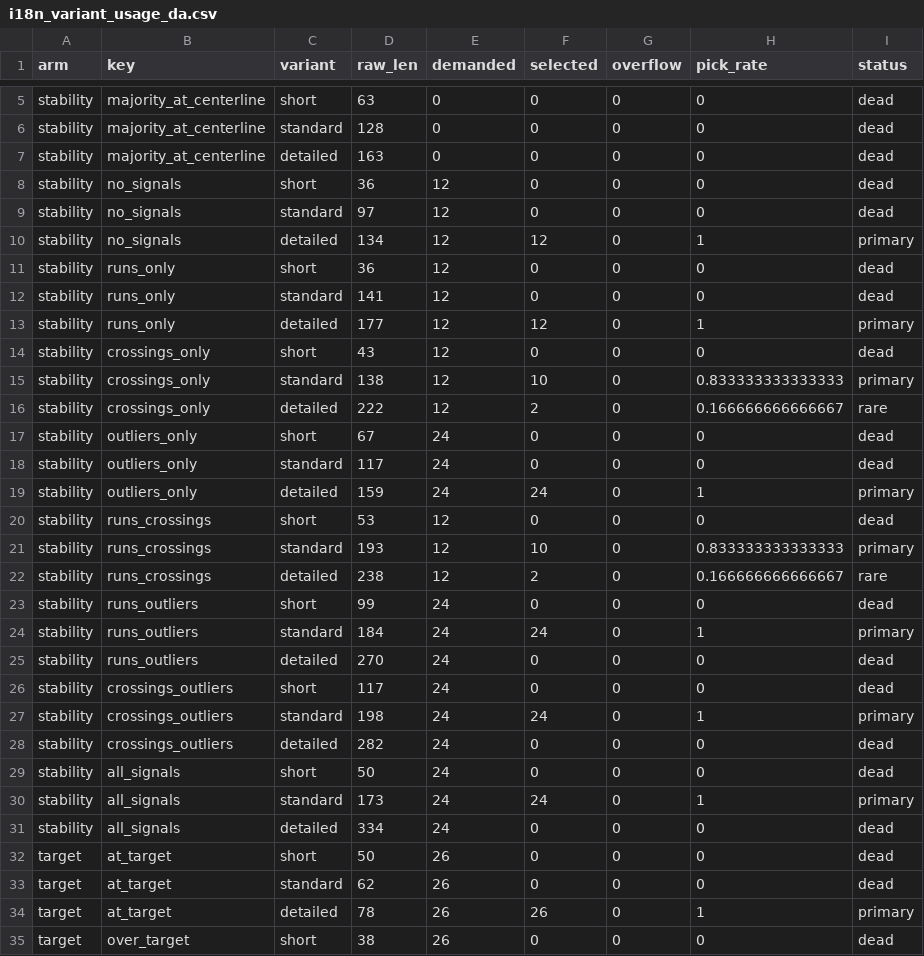
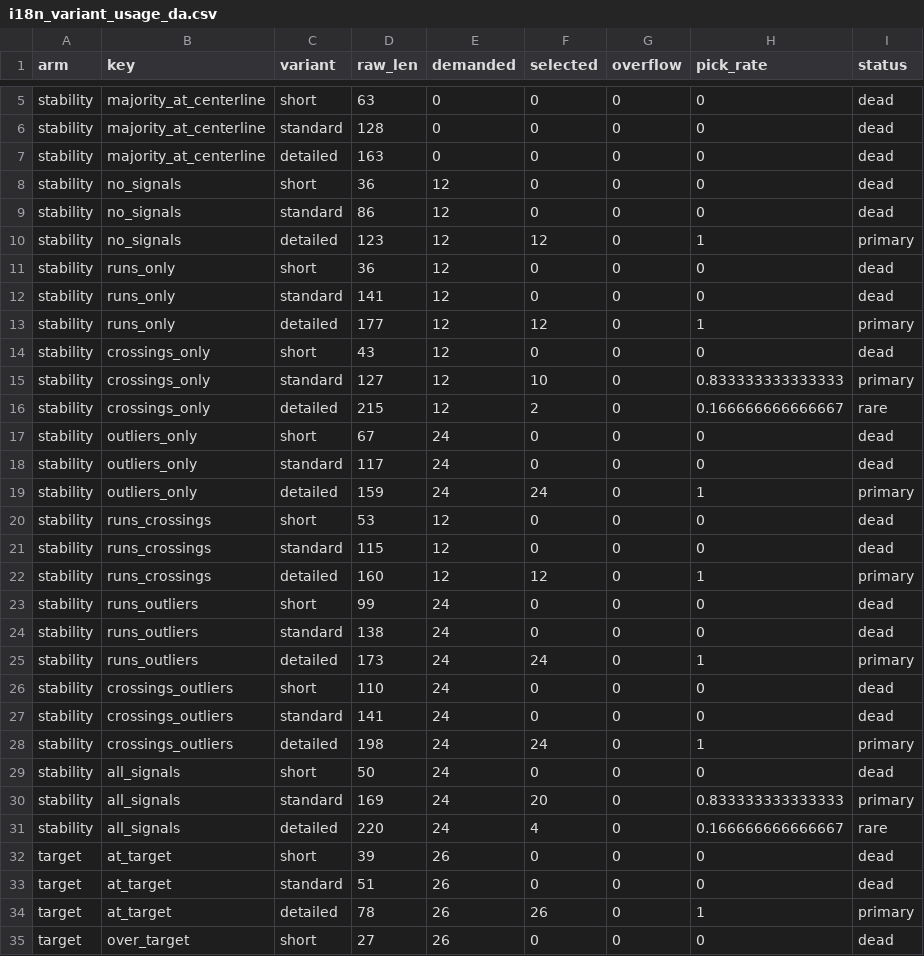
Before and after one commit to johanreventlow/BFHcharts, a CSV file: dev/i18n_variant_usage_da.csv, drawn as a sheet; only a part is shown, gaps mark what is left out; the diff covers the shown part only.

```diff
--- a/dev/i18n_variant_usage_da.csv
+++ b/dev/i18n_variant_usage_da.csv
@@ -8,4 +8,4 @@
 "stability","no_signals","short",36,12,0,0,0,"dead"
-"stability","no_signals","standard",97,12,0,0,0,"dead"
-"stability","no_signals","detailed",134,12,12,0,1,"primary"
+"stability","no_signals","standard",86,12,0,0,0,"dead"
+"stability","no_signals","detailed",123,12,12,0,1,"primary"
 "stability","runs_only","short",36,12,0,0,0,"dead"
@@ -14,4 +14,4 @@
 "stability","crossings_only","short",43,12,0,0,0,"dead"
-"stability","crossings_only","standard",138,12,10,0,0.833333333333333,"primary"
-"stability","crossings_only","detailed",222,12,2,0,0.166666666666667,"rare"
+"stability","crossings_only","standard",127,12,10,0,0.833333333333333,"primary"
+"stability","crossings_only","detailed",215,12,2,0,0.166666666666667,"rare"
 "stability","outliers_only","short",67,24,0,0,0,"dead"
@@ -20,16 +20,16 @@
 "stability","runs_crossings","short",53,12,0,0,0,"dead"
-"stability","runs_crossings","standard",193,12,10,0,0.833333333333333,"primary"
-"stability","runs_crossings","detailed",238,12,2,0,0.166666666666667,"rare"
+"stability","runs_crossings","standard",115,12,0,0,0,"dead"
+"stability","runs_crossings","detailed",160,12,12,0,1,"primary"
 "stability","runs_outliers","short",99,24,0,0,0,"dead"
-"stability","runs_outliers","standard",184,24,24,0,1,"primary"
-"stability","runs_outliers","detailed",270,24,0,0,0,"dead"
-"stability","crossings_outliers","short",117,24,0,0,0,"dead"
-"stability","crossings_outliers","standard",198,24,24,0,1,"primary"
-"stability","crossings_outliers","detailed",282,24,0,0,0,"dead"
+"stability","runs_outliers","standard",138,24,0,0,0,"dead"
+"stability","runs_outliers","detailed",173,24,24,0,1,"primary"
+"stability","crossings_outliers","short",110,24,0,0,0,"dead"
+"stability","crossings_outliers","standard",141,24,0,0,0,"dead"
+"stability","crossings_outliers","detailed",198,24,24,0,1,"primary"
 "stability","all_signals","short",50,24,0,0,0,"dead"
-"stability","all_signals","standard",173,24,24,0,1,"primary"
-"stability","all_signals","detailed",334,24,0,0,0,"dead"
-"target","at_target","short",50,26,0,0,0,"dead"
-"target","at_target","standard",62,26,0,0,0,"dead"
+"stability","all_signals","standard",169,24,20,0,0.833333333333333,"primary"
+"stability","all_signals","detailed",220,24,4,0,0.166666666666667,"rare"
+"target","at_target","short",39,26,0,0,0,"dead"
+"target","at_target","standard",51,26,0,0,0,"dead"
 "target","at_target","detailed",78,26,26,0,1,"primary"
-"target","over_target","short",38,26,0,0,0,"dead"
+"target","over_target","short",27,26,0,0,0,"dead"
```
Also changed, not shown: 12 edited cells elsewhere in this file, dev/i18n_budget_scenarios_da.csv, 1 other file.
